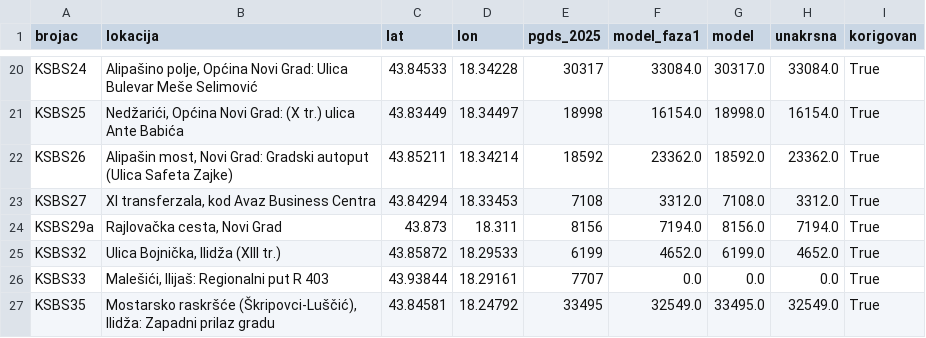
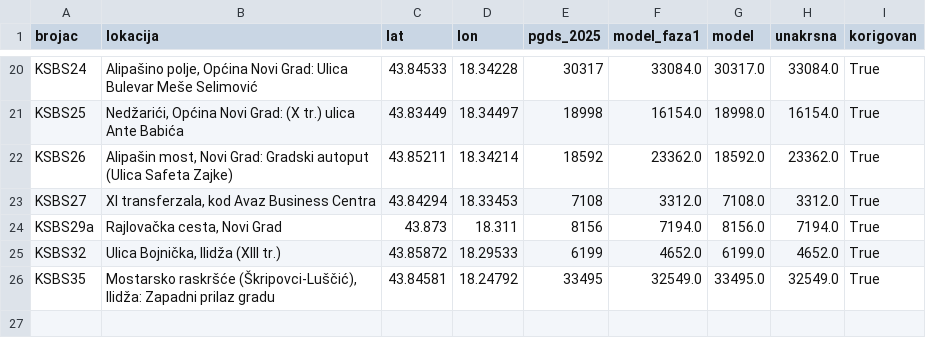
Before and after one commit to azurk98/test1, a CSV file: sarajevo-stanovnici/out/model_brojaci.csv, drawn as a sheet; only a part is shown, gaps mark what is left out.

```diff
--- a/sarajevo-stanovnici/out/model_brojaci.csv
+++ b/sarajevo-stanovnici/out/model_brojaci.csv
@@ -25,3 +25,2 @@ KSBS29a,"Rajlovačka cesta, Novi Grad",43.873,18.311,8156,7194.0,8156.0,7194.0,T
 KSBS32,"Ulica Bojnička, Ilidža (XIII tr.)",43.85872,18.29533,6199,4652.0,6199.0,4652.0,True
-KSBS33,"Malešići, Ilijaš: Regionalni put R 403",43.93844,18.29161,7707,0.0,0.0,0.0,True
 KSBS35,"Mostarsko raskršće (Škripovci-Luščić), Ilidža: Zapadni prilaz gradu",43.84581,18.24792,33495,32549.0,33495.0,32549.0,True
```
Also changed, not shown: 1 other file.
